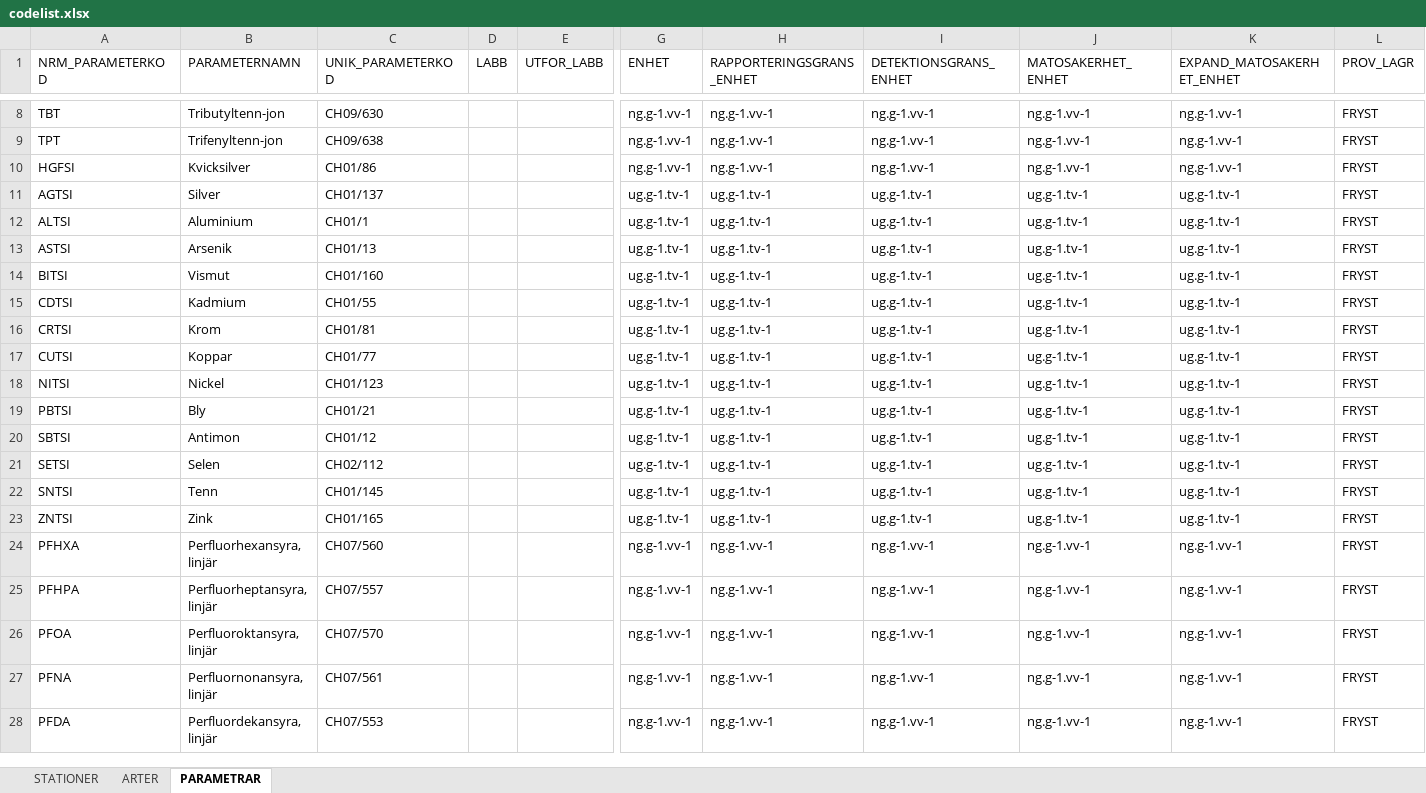
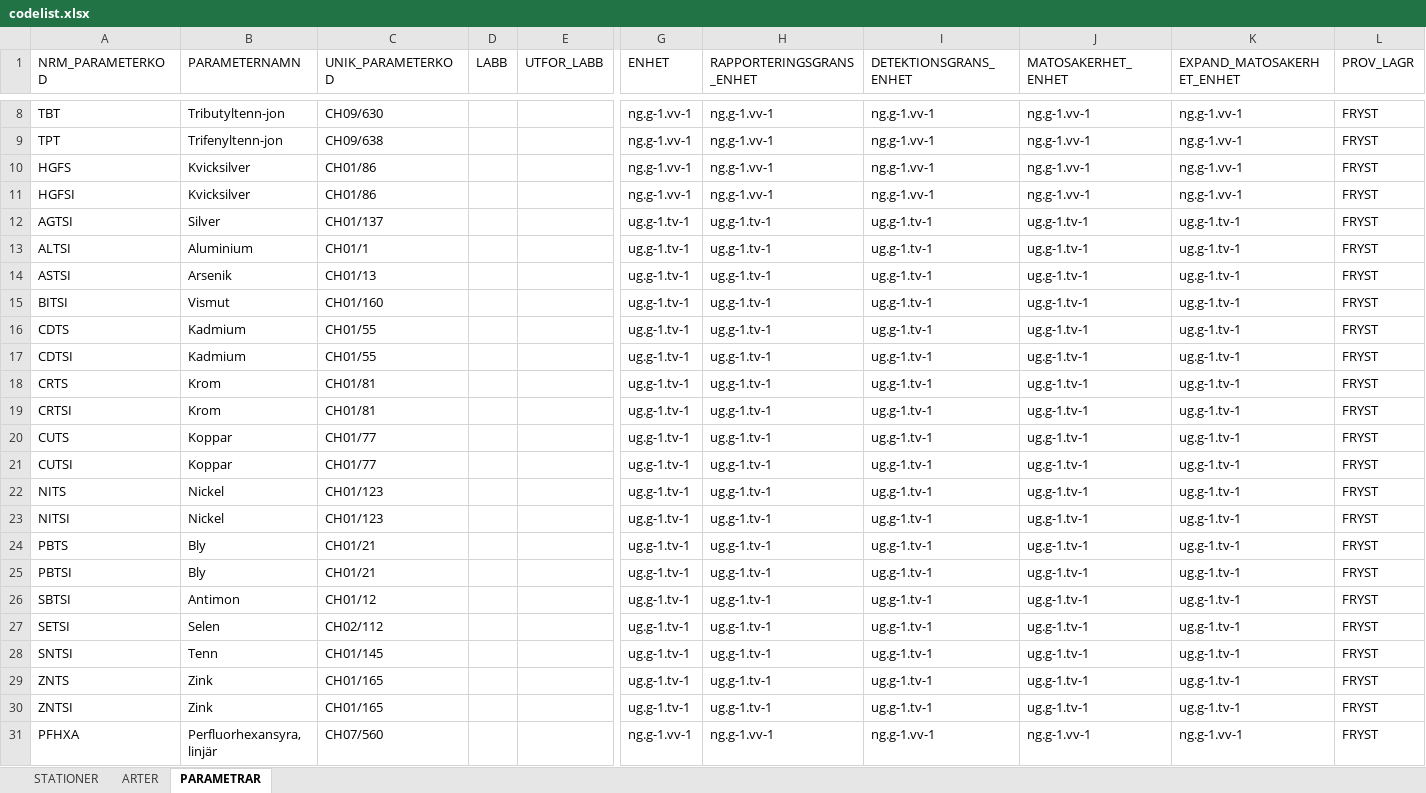
Before and after one commit to NRM-MOC/MoCiS2, an Excel workbook: inst/extdata/codelist.xlsx, sheet PARAMETRAR, drawn as a sheet; only a part is shown, gaps mark what is left out; the shorter side is filled out with more unchanged rows; values as stored, in another font and other column widths than the file's, no borders; rows hold the shown columns only; the diff names each change by its address in the sheet, - before the commit and + after, or states it on an @@ line.

Commit message:
Adding old metal codes

```diff
--- a/inst/extdata/codelist.xlsx (sheet PARAMETRAR)
+++ b/inst/extdata/codelist.xlsx (sheet PARAMETRAR)
+row 10: HGFS | Kvicksilver | CH01/86 |  |  | ng.g-1.vv-1 | ng.g-1.vv-1 | ng.g-1.vv-1 | ng.g-1.vv-1 | ng.g-1.vv-1 | FRYST
+row 16: CDTS | Kadmium | CH01/55 |  |  | ug.g-1.tv-1 | ug.g-1.tv-1 | ug.g-1.tv-1 | ug.g-1.tv-1 | ug.g-1.tv-1 | FRYST
+row 18: CRTS | Krom | CH01/81 |  |  | ug.g-1.tv-1 | ug.g-1.tv-1 | ug.g-1.tv-1 | ug.g-1.tv-1 | ug.g-1.tv-1 | FRYST
+row 20: CUTS | Koppar | CH01/77 |  |  | ug.g-1.tv-1 | ug.g-1.tv-1 | ug.g-1.tv-1 | ug.g-1.tv-1 | ug.g-1.tv-1 | FRYST
+row 22: NITS | Nickel | CH01/123 |  |  | ug.g-1.tv-1 | ug.g-1.tv-1 | ug.g-1.tv-1 | ug.g-1.tv-1 | ug.g-1.tv-1 | FRYST
+row 24: PBTS | Bly | CH01/21 |  |  | ug.g-1.tv-1 | ug.g-1.tv-1 | ug.g-1.tv-1 | ug.g-1.tv-1 | ug.g-1.tv-1 | FRYST
+row 29: ZNTS | Zink | CH01/165 |  |  | ug.g-1.tv-1 | ug.g-1.tv-1 | ug.g-1.tv-1 | ug.g-1.tv-1 | ug.g-1.tv-1 | FRYST
```
